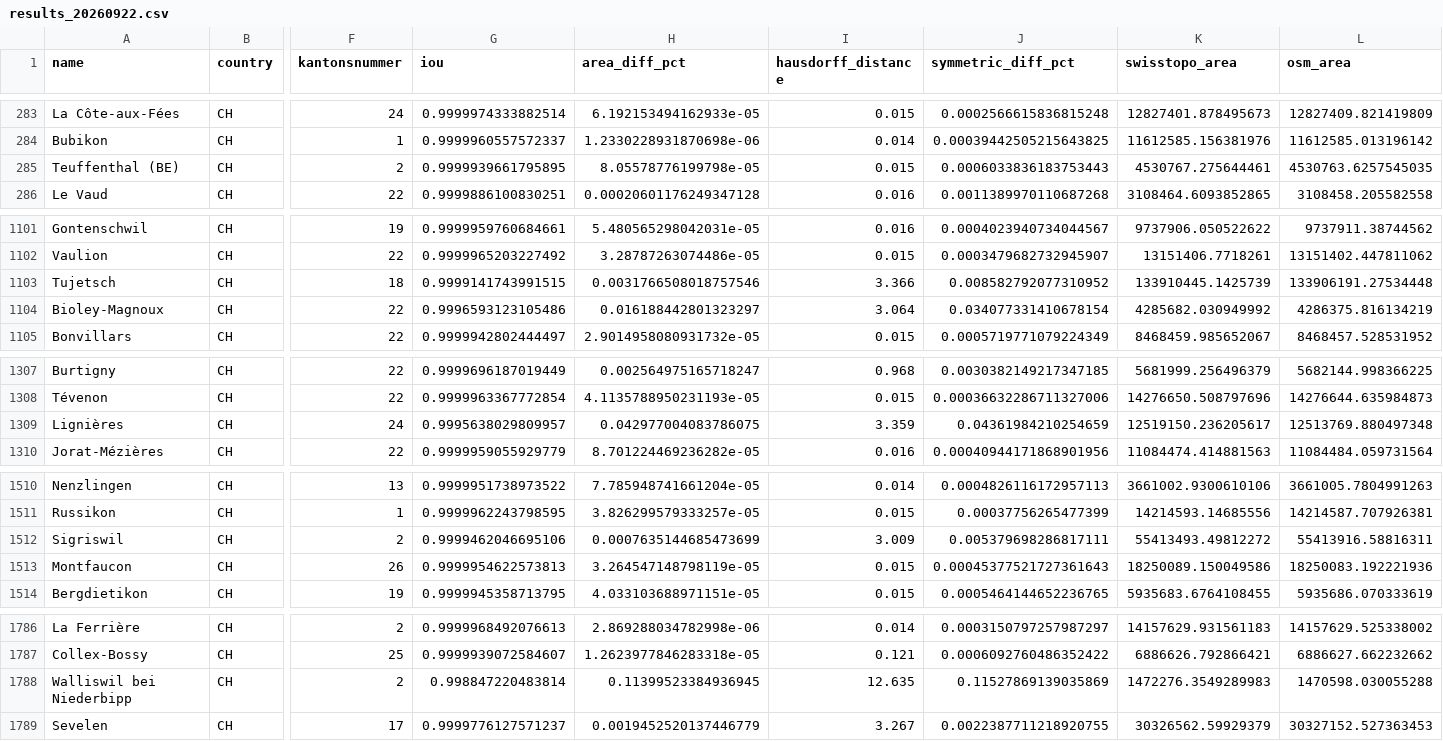
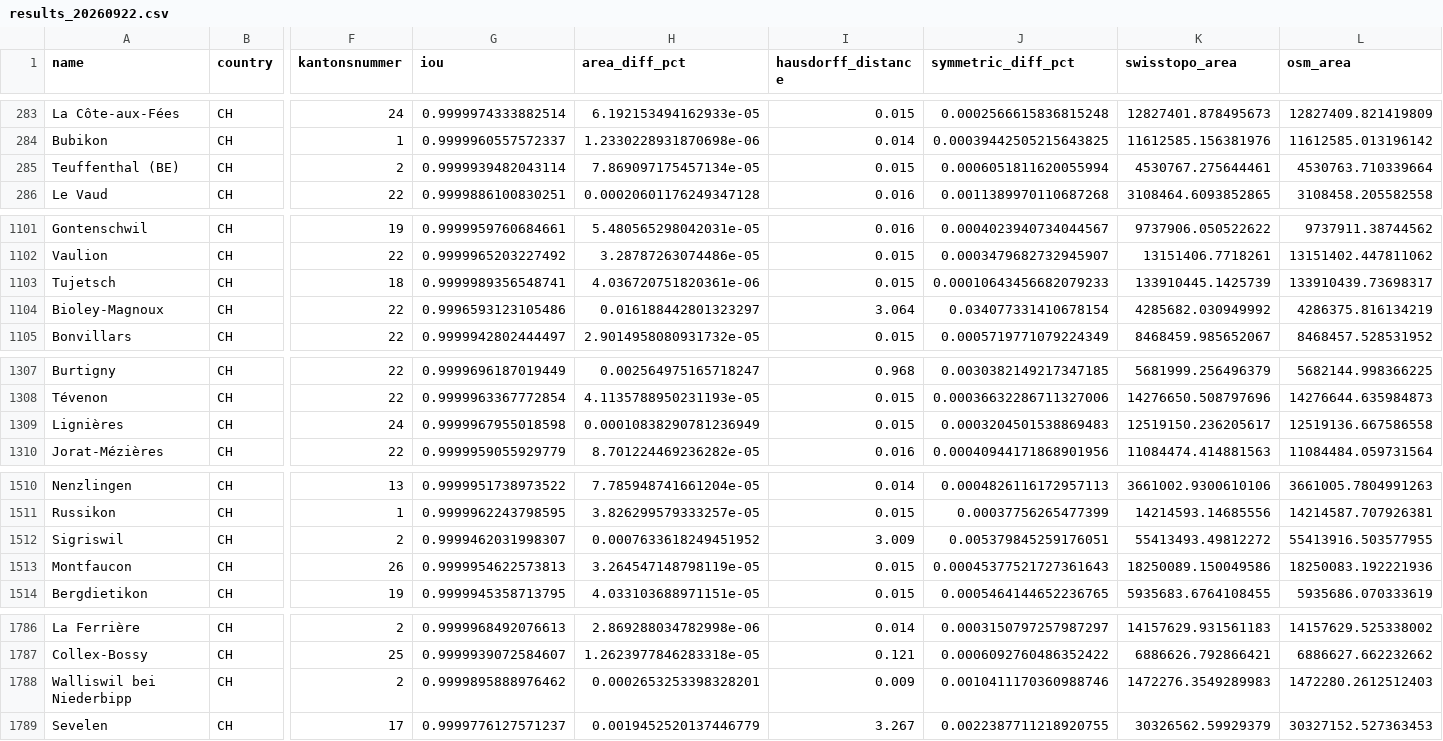
Before and after one commit to habi/swissboundaries, a CSV file: history/results_20260922.csv, drawn as a sheet; only a part is shown, gaps mark what is left out; the diff covers the shown part only; the diff names each change by its address in the sheet, - before the commit and + after, or states it on an @@ line.

```diff
--- a/history/results_20260922.csv
+++ b/history/results_20260922.csv
-G285 (iou): 0.9999939661795895
+G285 (iou): 0.9999939482043114
-H285 (area_diff_pct): 8.05578776199798e-05
+H285 (area_diff_pct): 7.869097175457134e-05
-J285 (symmetric_diff_pct): 0.0006033836183753443
+J285 (symmetric_diff_pct): 0.0006051811620055994
-L285 (osm_area): 4530763.6257545035
+L285 (osm_area): 4530763.710339664
-G1103 (iou): 0.9999141743991515
+G1103 (iou): 0.9999989356548741
-H1103 (area_diff_pct): 0.0031766508018757546
+H1103 (area_diff_pct): 4.036720751820361e-06
-I1103 (hausdorff_distance): 3.366
+I1103 (hausdorff_distance): 0.015
-J1103 (symmetric_diff_pct): 0.008582792077310952
+J1103 (symmetric_diff_pct): 0.00010643456682079233
-L1103 (osm_area): 133906191.27534448
+L1103 (osm_area): 133910439.73698317
-G1309 (iou): 0.9995638029809957
+G1309 (iou): 0.9999967955018598
-H1309 (area_diff_pct): 0.042977004083786075
+H1309 (area_diff_pct): 0.00010838290781236949
-I1309 (hausdorff_distance): 3.359
+I1309 (hausdorff_distance): 0.015
-J1309 (symmetric_diff_pct): 0.04361984210254659
+J1309 (symmetric_diff_pct): 0.0003204501538869483
-L1309 (osm_area): 12513769.880497348
+L1309 (osm_area): 12519136.667586558
-G1512 (iou): 0.9999462046695106
+G1512 (iou): 0.9999462031998307
-H1512 (area_diff_pct): 0.0007635144685473699
+H1512 (area_diff_pct): 0.0007633618249451952
-J1512 (symmetric_diff_pct): 0.005379698286817111
+J1512 (symmetric_diff_pct): 0.005379845259176051
-L1512 (osm_area): 55413916.58816311
+L1512 (osm_area): 55413916.503577955
-G1788 (iou): 0.998847220483814
+G1788 (iou): 0.9999895888976462
-H1788 (area_diff_pct): 0.11399523384936945
+H1788 (area_diff_pct): 0.0002653253398328201
-I1788 (hausdorff_distance): 12.635
+I1788 (hausdorff_distance): 0.009
-J1788 (symmetric_diff_pct): 0.11527869139035869
+J1788 (symmetric_diff_pct): 0.0010411170360988746
-L1788 (osm_area): 1470598.030055288
+L1788 (osm_area): 1472280.2612512403
```
Also changed, not shown: 29 edited cells elsewhere in this file, 9 other files.
